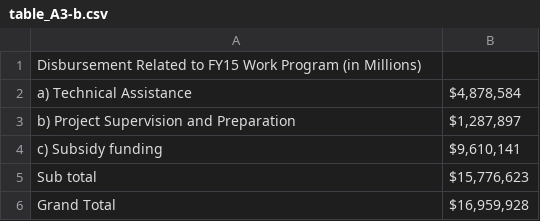
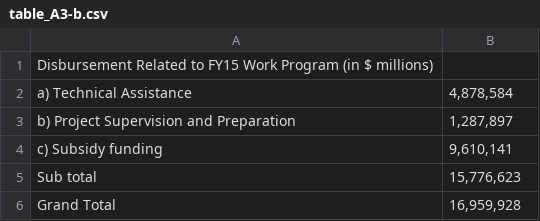
Before and after one commit to hywonkim/gpoba, a CSV file: data/tables/table_A3-b.csv, drawn as a sheet.

Commit message:
Update table_A3-b.csv

```diff
--- a/data/tables/table_A3-b.csv
+++ b/data/tables/table_A3-b.csv
@@ -1,6 +1,6 @@
-Disbursement Related to FY15 Work Program (in Millions)
-a) Technical Assistance,"$4,878,584"
-b) Project Supervision and Preparation,"$1,287,897"
-c) Subsidy funding,"$9,610,141"
-Sub total,"$15,776,623"
-Grand Total,"$16,959,928"
+Disbursement Related to FY15 Work Program (in $ millions)
+a) Technical Assistance,"4,878,584"
+b) Project Supervision and Preparation,"1,287,897"
+c) Subsidy funding,"9,610,141"
+Sub total,"15,776,623"
+Grand Total,"16,959,928"
```
